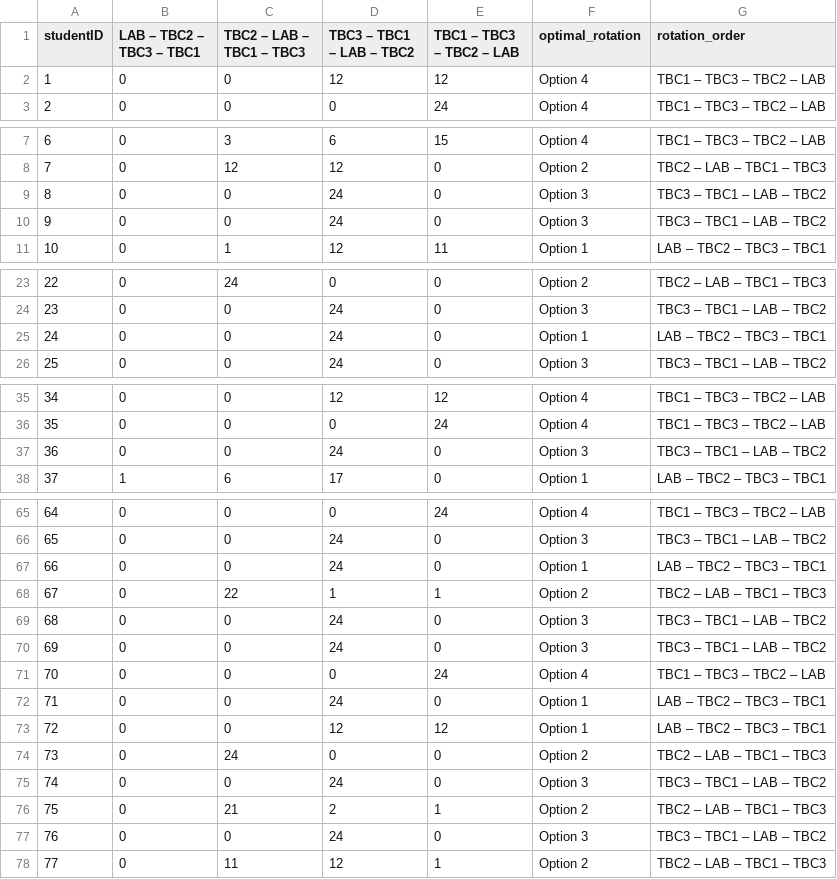
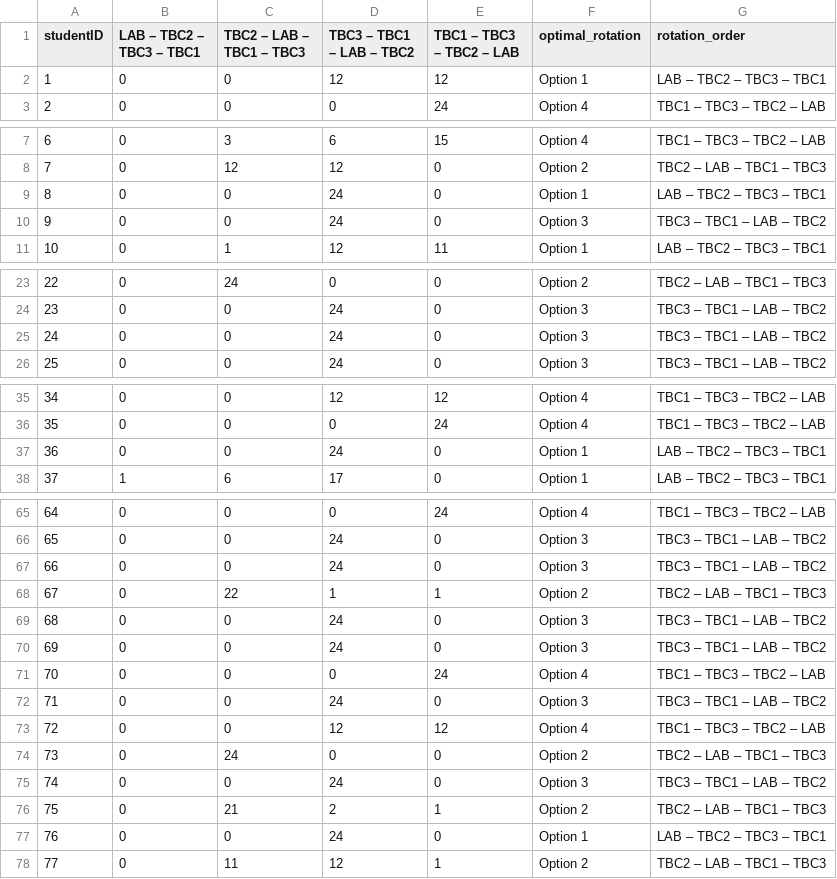
Before and after one commit to roshanlodha/NRMA, a CSV file: uploads/assignment.csv (was out/rotations.csv), drawn as a sheet; only a part is shown, gaps mark what is left out; the diff covers the shown part only.

```diff
--- a/out/rotations.csv
+++ b/uploads/assignment.csv
@@ -1,3 +1,3 @@
 studentID,LAB – TBC2 – TBC3 – TBC1,TBC2 – LAB – TBC1 – TBC3,TBC3 – TBC1 – LAB – TBC2,TBC1 – TBC3 – TBC2 – LAB,optimal_rotation,rotation_order
-1,0,0,12,12,Option 4,TBC1 – TBC3 – TBC2 – LAB
+1,0,0,12,12,Option 1,LAB – TBC2 – TBC3 – TBC1
 2,0,0,0,24,Option 4,TBC1 – TBC3 – TBC2 – LAB
@@ -8,3 +8,3 @@ studentID,LAB – TBC2 – TBC3 – TBC1,TBC2 – LAB – TBC1 – TBC3,TBC3 –
 7,0,12,12,0,Option 2,TBC2 – LAB – TBC1 – TBC3
-8,0,0,24,0,Option 3,TBC3 – TBC1 – LAB – TBC2
+8,0,0,24,0,Option 1,LAB – TBC2 – TBC3 – TBC1
 9,0,0,24,0,Option 3,TBC3 – TBC1 – LAB – TBC2
@@ -24,3 +24,3 @@ studentID,LAB – TBC2 – TBC3 – TBC1,TBC2 – LAB – TBC1 – TBC3,TBC3 –
 23,0,0,24,0,Option 3,TBC3 – TBC1 – LAB – TBC2
-24,0,0,24,0,Option 1,LAB – TBC2 – TBC3 – TBC1
+24,0,0,24,0,Option 3,TBC3 – TBC1 – LAB – TBC2
 25,0,0,24,0,Option 3,TBC3 – TBC1 – LAB – TBC2
@@ -36,3 +36,3 @@ studentID,LAB – TBC2 – TBC3 – TBC1,TBC2 – LAB – TBC1 – TBC3,TBC3 –
 35,0,0,0,24,Option 4,TBC1 – TBC3 – TBC2 – LAB
-36,0,0,24,0,Option 3,TBC3 – TBC1 – LAB – TBC2
+36,0,0,24,0,Option 1,LAB – TBC2 – TBC3 – TBC1
 37,1,6,17,0,Option 1,LAB – TBC2 – TBC3 – TBC1
@@ -66,3 +66,3 @@ studentID,LAB – TBC2 – TBC3 – TBC1,TBC2 – LAB – TBC1 – TBC3,TBC3 –
 65,0,0,24,0,Option 3,TBC3 – TBC1 – LAB – TBC2
-66,0,0,24,0,Option 1,LAB – TBC2 – TBC3 – TBC1
+66,0,0,24,0,Option 3,TBC3 – TBC1 – LAB – TBC2
 67,0,22,1,1,Option 2,TBC2 – LAB – TBC1 – TBC3
@@ -71,4 +71,4 @@ studentID,LAB – TBC2 – TBC3 – TBC1,TBC2 – LAB – TBC1 – TBC3,TBC3 –
 70,0,0,0,24,Option 4,TBC1 – TBC3 – TBC2 – LAB
-71,0,0,24,0,Option 1,LAB – TBC2 – TBC3 – TBC1
-72,0,0,12,12,Option 1,LAB – TBC2 – TBC3 – TBC1
+71,0,0,24,0,Option 3,TBC3 – TBC1 – LAB – TBC2
+72,0,0,12,12,Option 4,TBC1 – TBC3 – TBC2 – LAB
 73,0,24,0,0,Option 2,TBC2 – LAB – TBC1 – TBC3
@@ -76,3 +76,3 @@ studentID,LAB – TBC2 – TBC3 – TBC1,TBC2 – LAB – TBC1 – TBC3,TBC3 –
 75,0,21,2,1,Option 2,TBC2 – LAB – TBC1 – TBC3
-76,0,0,24,0,Option 3,TBC3 – TBC1 – LAB – TBC2
+76,0,0,24,0,Option 1,LAB – TBC2 – TBC3 – TBC1
 77,0,11,12,1,Option 2,TBC2 – LAB – TBC1 – TBC3
```
Also changed, not shown: 4 edited cells elsewhere in this file, 14 other files.
